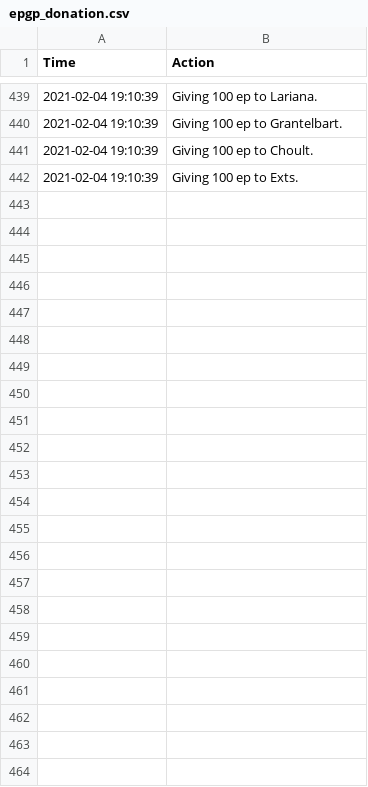
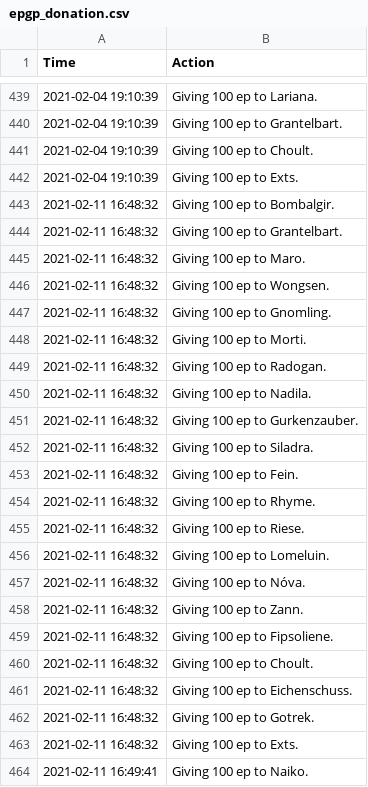
Before and after one commit to LessIsMoreGuild/LessIsMoreGuild.github.io, a CSV file: epgp_donation.csv, drawn as a sheet; only a part is shown, gaps mark what is left out; the diff names each change by its address in the sheet, - before the commit and + after, or states it on an @@ line.

Commit message:
Update epgp_donation.csv

```diff
--- a/epgp_donation.csv
+++ b/epgp_donation.csv
+row 443: 2021-02-11 16:48:32 | Giving 100 ep to Bombalgir.
+row 444: 2021-02-11 16:48:32 | Giving 100 ep to Grantelbart.
+row 445: 2021-02-11 16:48:32 | Giving 100 ep to Maro.
+row 446: 2021-02-11 16:48:32 | Giving 100 ep to Wongsen.
+row 447: 2021-02-11 16:48:32 | Giving 100 ep to Gnomling.
+row 448: 2021-02-11 16:48:32 | Giving 100 ep to Morti.
+row 449: 2021-02-11 16:48:32 | Giving 100 ep to Radogan.
+row 450: 2021-02-11 16:48:32 | Giving 100 ep to Nadila.
+row 451: 2021-02-11 16:48:32 | Giving 100 ep to Gurkenzauber.
+row 452: 2021-02-11 16:48:32 | Giving 100 ep to Siladra.
+row 453: 2021-02-11 16:48:32 | Giving 100 ep to Fein.
+row 454: 2021-02-11 16:48:32 | Giving 100 ep to Rhyme.
+row 455: 2021-02-11 16:48:32 | Giving 100 ep to Riese.
+row 456: 2021-02-11 16:48:32 | Giving 100 ep to Lomeluin.
+row 457: 2021-02-11 16:48:32 | Giving 100 ep to Nóva.
+row 458: 2021-02-11 16:48:32 | Giving 100 ep to Zann.
+row 459: 2021-02-11 16:48:32 | Giving 100 ep to Fipsoliene.
+row 460: 2021-02-11 16:48:32 | Giving 100 ep to Choult.
+row 461: 2021-02-11 16:48:32 | Giving 100 ep to Eichenschuss.
+row 462: 2021-02-11 16:48:32 | Giving 100 ep to Gotrek.
+row 463: 2021-02-11 16:48:32 | Giving 100 ep to Exts.
+row 464: 2021-02-11 16:49:41 | Giving 100 ep to Naiko.
```
